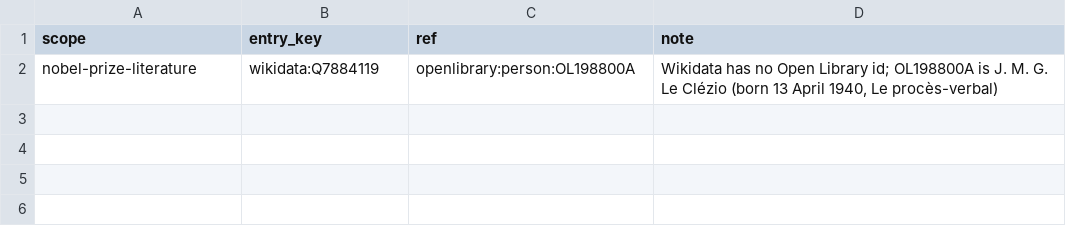
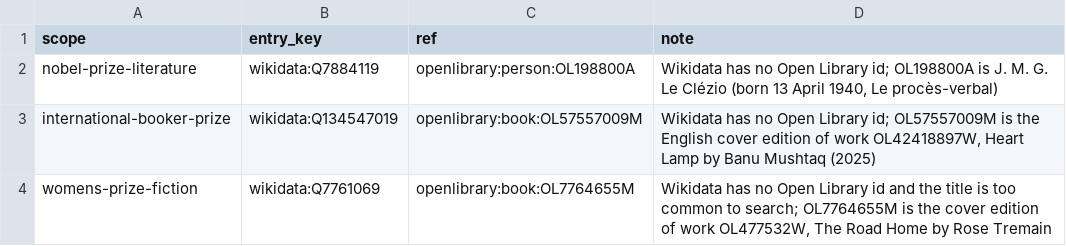
Before and after one commit to armaandave/spine, a CSV file: src/lists/featured/overrides/wikidata.csv, drawn as a sheet.

```diff
--- a/src/lists/featured/overrides/wikidata.csv
+++ b/src/lists/featured/overrides/wikidata.csv
@@ -2 +2,3 @@ scope,entry_key,ref,note
 nobel-prize-literature,wikidata:Q7884119,openlibrary:person:OL198800A,"Wikidata has no Open Library id; OL198800A is J. M. G. Le Clézio (born 13 April 1940, Le procès-verbal)"
+international-booker-prize,wikidata:Q134547019,openlibrary:book:OL57557009M,"Wikidata has no Open Library id; OL57557009M is the English cover edition of work OL42418897W, Heart Lamp by Banu Mushtaq (2025)"
+womens-prize-fiction,wikidata:Q7761069,openlibrary:book:OL7764655M,"Wikidata has no Open Library id and the title is too common to search; OL7764655M is the cover edition of work OL477532W, The Road Home by Rose Tremain"
```
Also changed, not shown: src/lists/featured/static/supplements/wikidata.csv.
